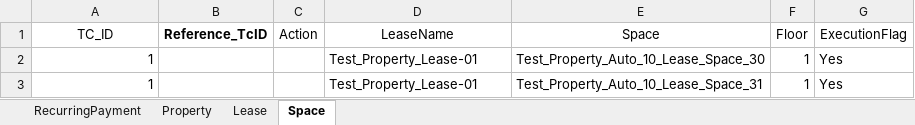
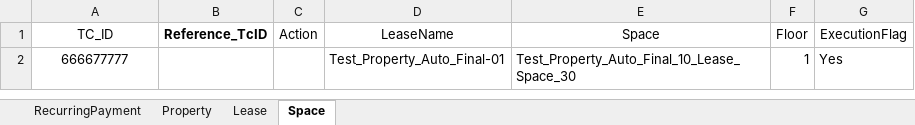
Before and after one commit to shahriarkamal-dsi/AMT-TestFrameWork, an Excel workbook: src/main/resources/dataCreate/DataCreate.xlsx, sheet Space, drawn as a sheet; values as stored, in another font and other column widths than the file's, no borders; the diff names each change by its address in the sheet, - before the commit and + after, or states it on an @@ line.

```diff
--- a/src/main/resources/dataCreate/DataCreate.xlsx (sheet Space)
+++ b/src/main/resources/dataCreate/DataCreate.xlsx (sheet Space)
-A2 (TC_ID): 1
+A2 (TC_ID): 666677777
-A2 alignment: right
+A2 alignment: center
-D2 (LeaseName): Test_Property_Lease-01
+D2 (LeaseName): Test_Property_Auto_Final-01
-E2 (Space): Test_Property_Auto_10_Lease_Space_30
+E2 (Space): Test_Property_Auto_Final_10_Lease_Space_30
-row 3: 1 |  |  | Test_Property_Lease-01 | Test_Property_Auto_10_Lease_Space_31 | 1 | Yes
```
Also changed, not shown: sheet RecurringPayment, sheet Lease, sheet Property, 8 other files.
